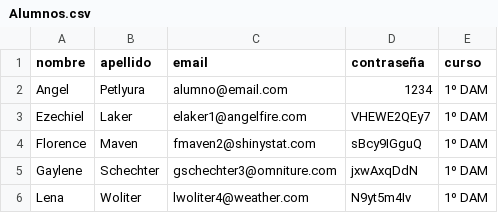
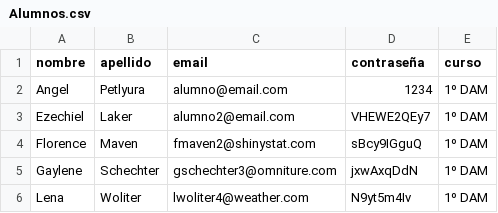
Before and after one commit to JorgeAlonsoLopez/Gestion-FP, a CSV file: proyecto/src/main/resources/Alumnos.csv, drawn as a sheet; only a part is shown.

```diff
--- a/proyecto/src/main/resources/Alumnos.csv
+++ b/proyecto/src/main/resources/Alumnos.csv
@@ -2,3 +2,3 @@
 Angel,Petlyura,alumno@email.com,1234,1º DAM
-Ezechiel,Laker,elaker1@angelfire.com,VHEWE2QEy7,1º DAM
+Ezechiel,Laker,alumno2@email.com,VHEWE2QEy7,1º DAM
 Florence,Maven,fmaven2@shinystat.com,sBcy9IGguQ,1º DAM
```
Also changed, not shown: 8 other files.
